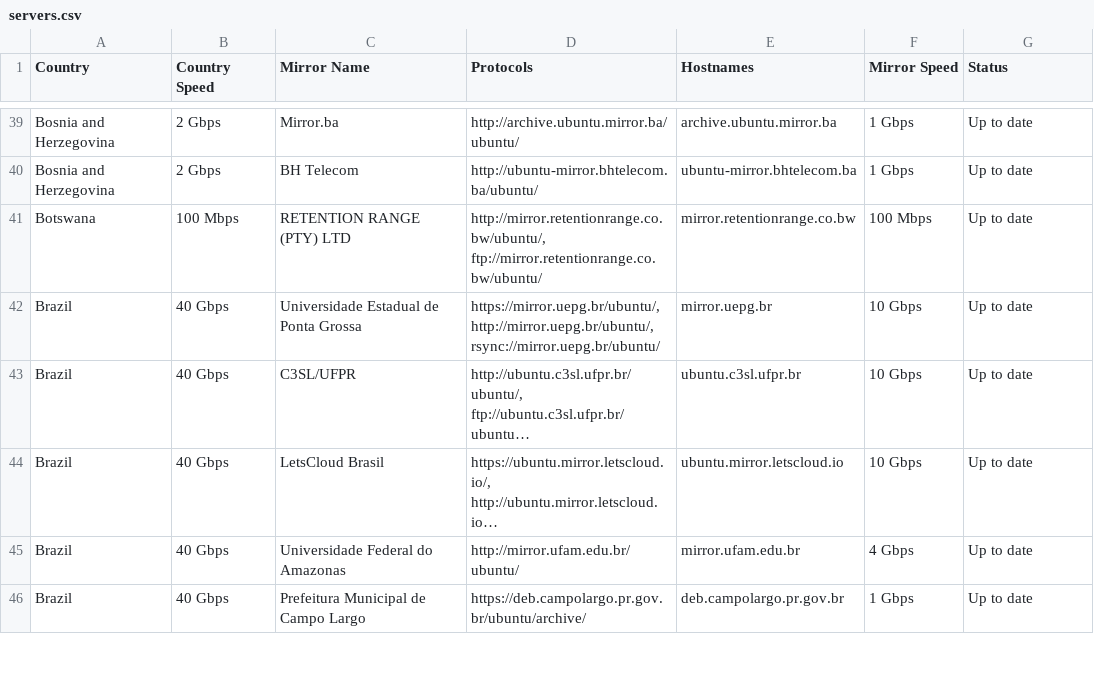
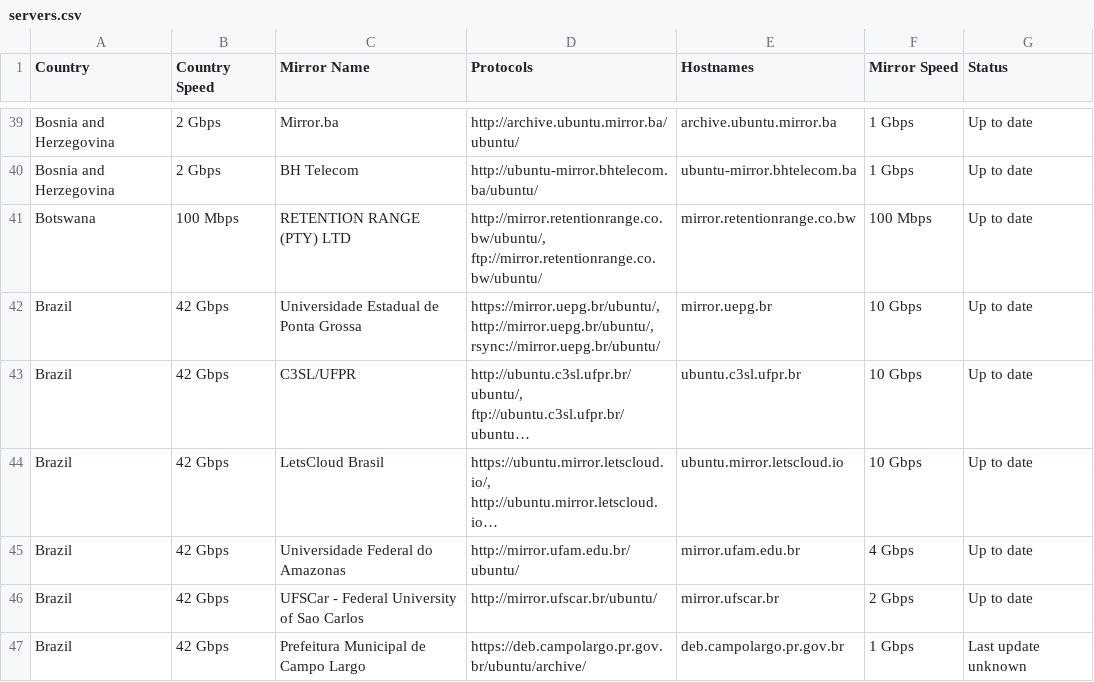
Before and after one commit to crazyuploader/Ubuntu-Mirrors-Scraper, a CSV file: data/mirrors/archive/servers.csv, drawn as a sheet; only a part is shown, gaps mark what is left out; long unchanged cells end in …; addresses are those after the commit; the diff covers the shown part only; the diff names each change by its address in the sheet, - before the commit and + after, or states it on an @@ line.

```diff
--- a/data/mirrors/archive/servers.csv
+++ b/data/mirrors/archive/servers.csv
-B42:B45 (Country Speed): 40 Gbps
+B42:B45 (Country Speed): 42 Gbps
+row 46: Brazil | 42 Gbps | UFSCar - Federal University of Sao Carlos | http://mirror.ufscar.br/ubuntu/ | mirror.ufscar.br | 2 Gbps | Up to date
-B47 (Country Speed): 40 Gbps
+B47 (Country Speed): 42 Gbps
-G47 (Status): Up to date
+G47 (Status): Last update unknown
```
Also changed, not shown: 3 added rows, 1 removed row and 156 edited cells elsewhere in this file, data/mirrors/cd/servers.csv, 4 other files.
